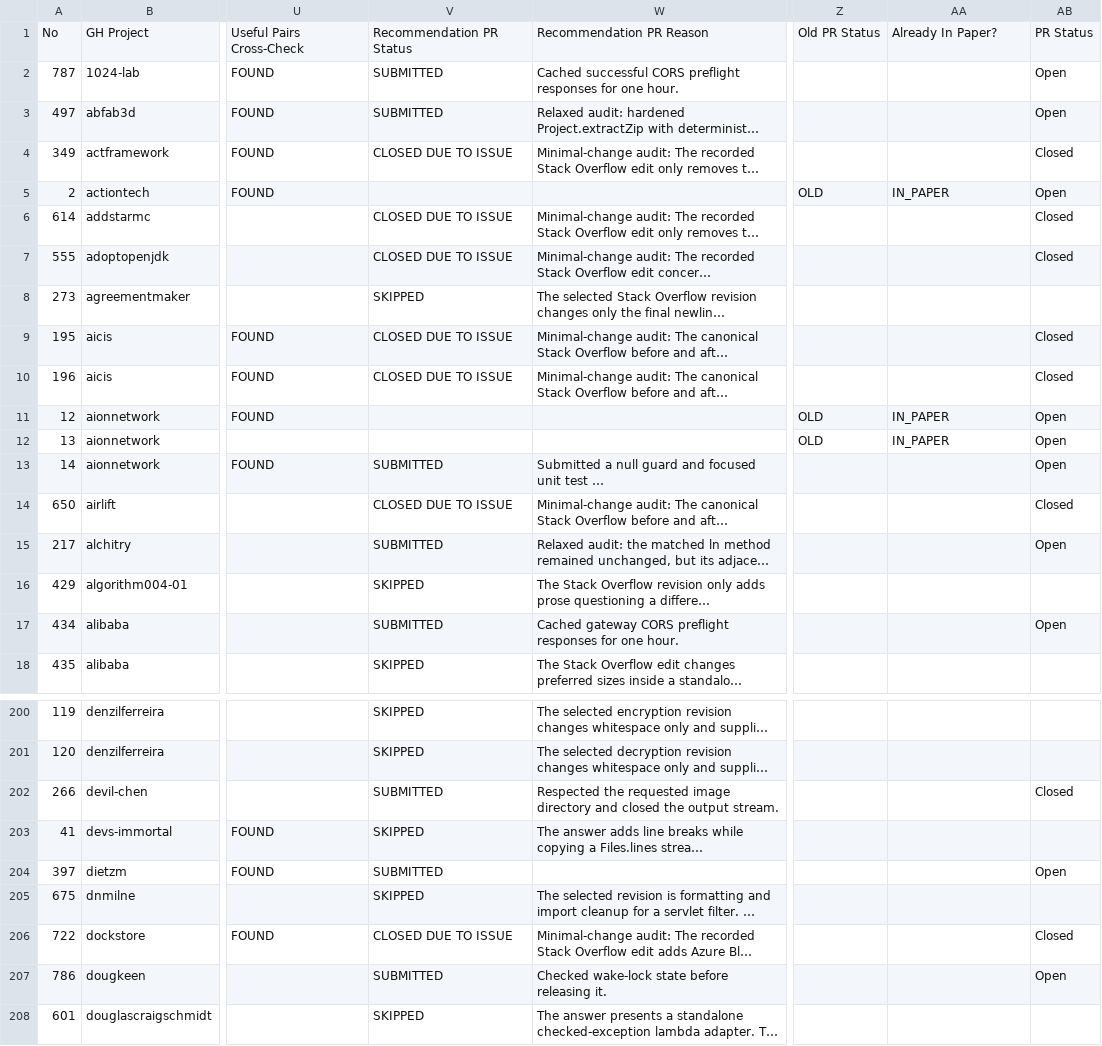
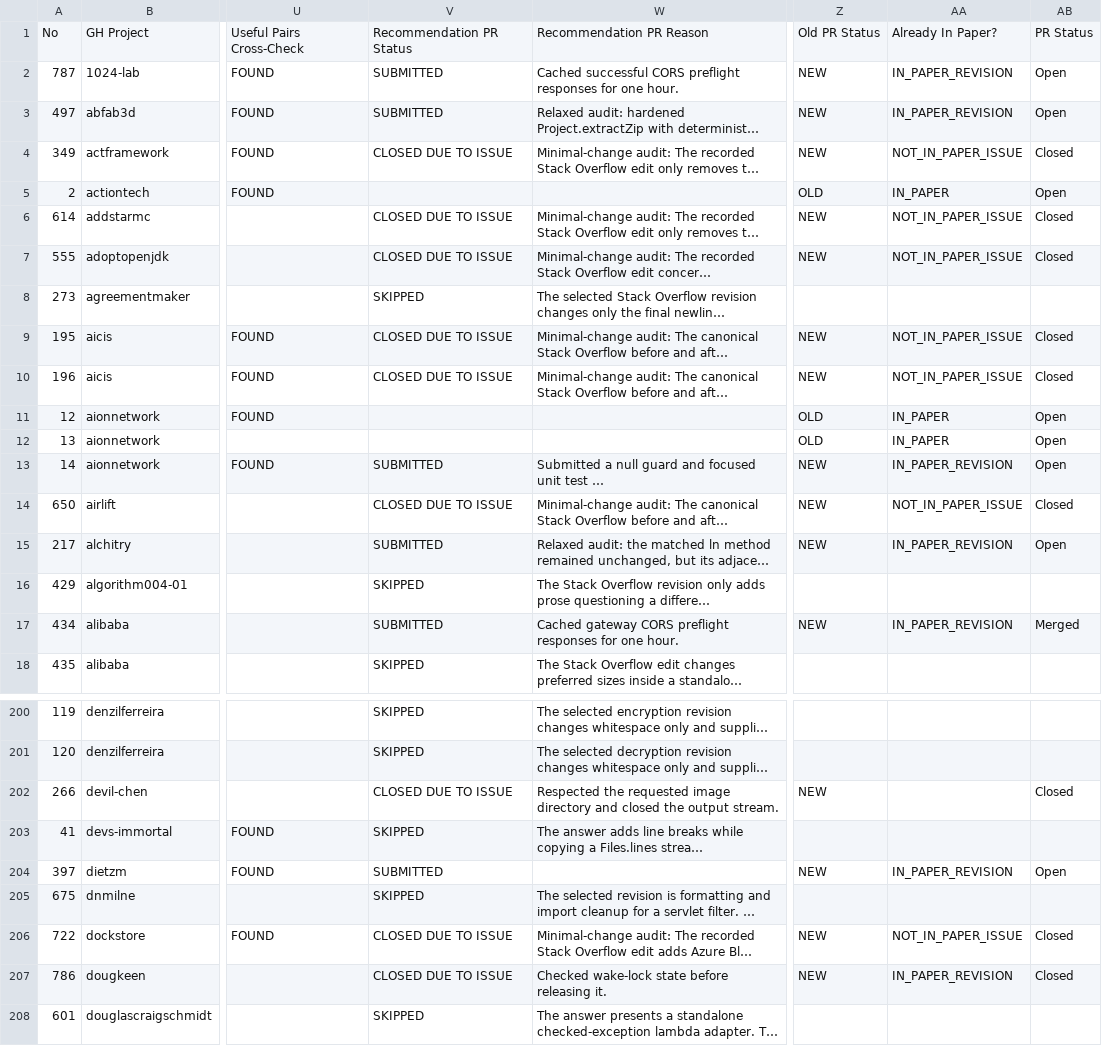
Before and after one commit to cragkhit/so-edit-additional-prs, a CSV file: matcha_results_2024-05-07_manual_validation_FINAL.csv, drawn as a sheet; only a part is shown, gaps mark what is left out; long unchanged cells end in …; the diff covers the shown part only; the diff names each change by its address in the sheet, - before the commit and + after, or states it on an @@ line.

```diff
--- a/matcha_results_2024-05-07_manual_validation_FINAL.csv
+++ b/matcha_results_2024-05-07_manual_validation_FINAL.csv
-Z2:Z4: (empty)
+Z2:Z4: NEW
-AA2:AA3: (empty)
+AA2:AA3: IN_PAPER_REVISION
-AA4: (empty)
+AA4: NOT_IN_PAPER_ISSUE
-Z6:Z7: (empty)
+Z6:Z7: NEW
-AA6:AA7: (empty)
+AA6:AA7: NOT_IN_PAPER_ISSUE
-Z9:Z10: (empty)
+Z9:Z10: NEW
-AA9:AA10: (empty)
+AA9:AA10: NOT_IN_PAPER_ISSUE
-Z13:Z15: (empty)
+Z13:Z15: NEW
-AA13: (empty)
+AA13: IN_PAPER_REVISION
-AA14: (empty)
+AA14: NOT_IN_PAPER_ISSUE
-AA15: (empty)
+AA15: IN_PAPER_REVISION
-Z17: (empty)
+Z17: NEW
-AA17: (empty)
+AA17: IN_PAPER_REVISION
-AB17: Open
+AB17: Merged
-V202: SUBMITTED
+V202: CLOSED DUE TO ISSUE
-Z202: (empty)
+Z202: NEW
-Z204: (empty)
+Z204: NEW
-AA204: (empty)
+AA204: IN_PAPER_REVISION
-Z206:Z207: (empty)
+Z206:Z207: NEW
-AA206: (empty)
+AA206: NOT_IN_PAPER_ISSUE
-V207: SUBMITTED
+V207: CLOSED DUE TO ISSUE
-AA207: (empty)
+AA207: IN_PAPER_REVISION
-AB207: Open
+AB207: Closed
```
Also changed, not shown: 126 edited cells elsewhere in this file, 2 other files.
